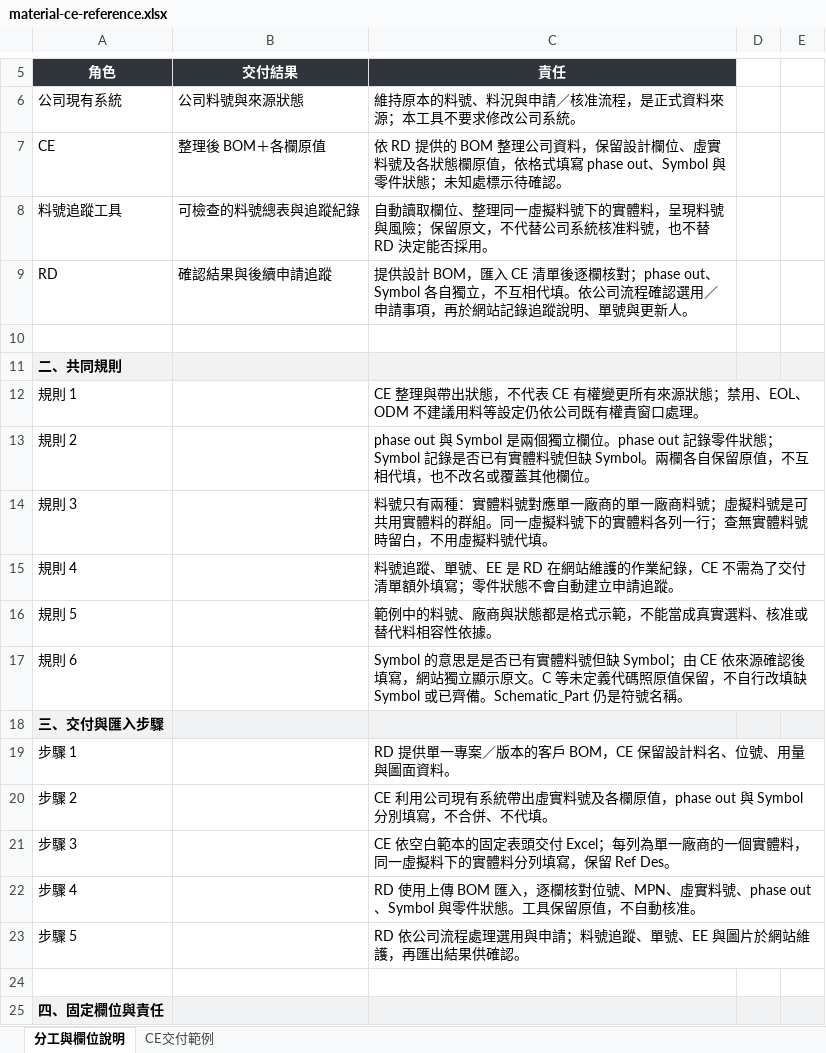
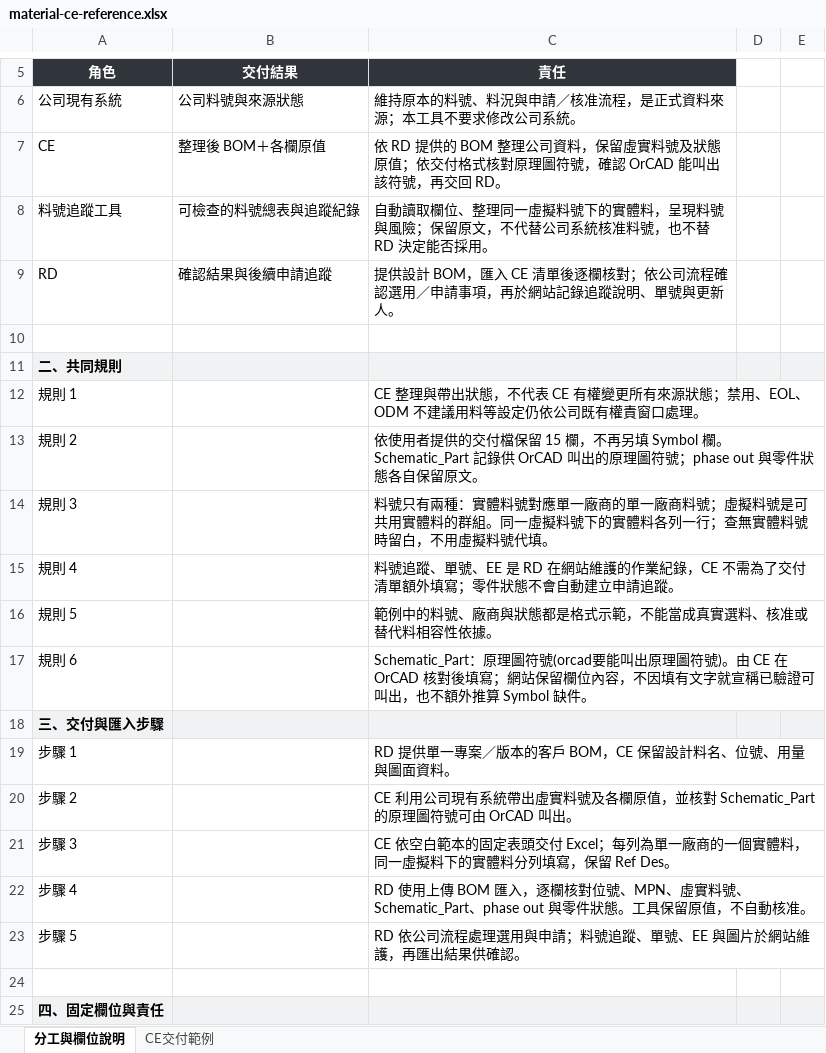
Before and after one commit to lovableteat/station-status-hub, an Excel workbook: public/material-ce-reference.xlsx, sheet 分工與欄位說明, drawn as a sheet; only a part is shown, gaps mark what is left out; values as stored, in another font and other column widths than the file's, no borders; the diff covers the shown part only; the diff names each change by its address in the sheet, - before the commit and + after, or states it on an @@ line.

```diff
--- a/public/material-ce-reference.xlsx (sheet 分工與欄位說明)
+++ b/public/material-ce-reference.xlsx (sheet 分工與欄位說明)
-C7 (責任): …料，保留設計欄位、虛實料號及各狀態欄原值，依格式填寫 phase out、Symbol 與零件狀態；未知處標示待確認。
+C7 (責任): …料，保留虛實料號及狀態原值；依交付格式核對原理圖符號，確認 OrCAD 能叫出該符號，再交回 RD。
-C9 (責任): …欄核對；phase out、Symbol 各自獨立，不互相代填。依公司流…
+C9 (責任): …欄核對；依公司流…
-C13 (責任): phase out 與 Symbol 是兩個獨立欄位。phase out 記錄零件狀態；Symbol 記錄是否已有實體料號但缺 Symbol。兩欄各自保留原值，不互相代填，也不改名或覆蓋其他欄位。
+C13 (責任): 依使用者提供的交付檔保留 15 欄，不再另填 Symbol 欄。Schematic_Part 記錄供 OrCAD 叫出的原理圖符號；phase out 與零件狀態各自保留原文。
-C17 (責任): Symbol 的意思是是否已有實體料號但缺 Symbol；由 CE 依來源確認後填寫，網站獨立顯示原文。C 等未定義代碼照原值保留，不自行改填缺 Symbol 或已齊備。Schematic_Part 仍是符號名稱。
+C17 (責任): Schematic_Part：原理圖符號(orcad要能叫出原理圖符號)。由 CE 在 OrCAD 核對後填寫；網站保留欄位內容，不因填有文字就宣稱已驗證可叫出，也不額外推算 Symbol 缺件。
-C20 (責任): …欄原值，phase out 與 Symbol 分別填寫，不合併、不代填。
+C20 (責任): …欄原值，並核對 Schematic_Part 的原理圖符號可由 OrCAD 叫出。
-C22 (責任): …實料號、phase out、Symbol 與零件狀…
+C22 (責任): …實料號、Schematic_Part、phase out 與零件狀…
```
Also changed, not shown: 1 removed row and 8 edited cells elsewhere in this sheet, sheet CE交付範例, public/material-upload-template.xlsx, 13 other files.
